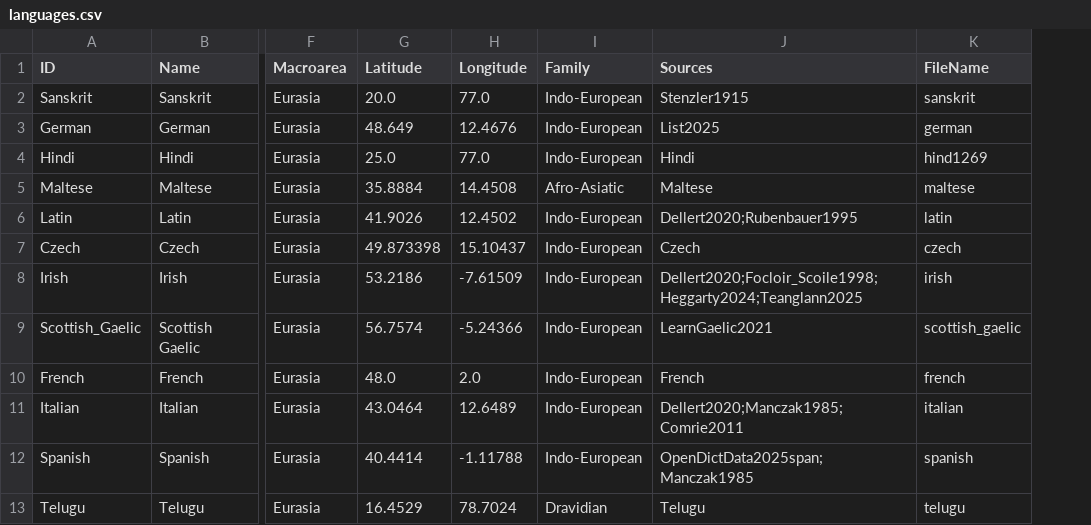
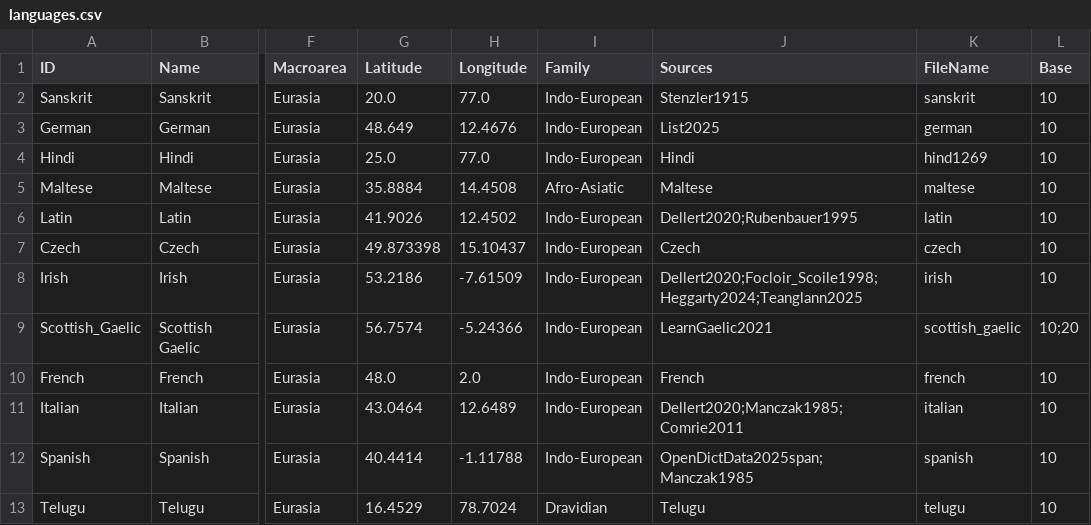
Before and after one commit to numeralbank/cosinus, a CSV file: cldf/languages.csv, drawn as a sheet; only a part is shown, gaps mark what is left out; the diff names each change by its address in the sheet, - before the commit and + after, or states it on an @@ line.

Commit message:
integrate bases

```diff
--- a/cldf/languages.csv
+++ b/cldf/languages.csv
+column L (Base), rows 2-13: 10 | 10 | 10 | 10 | 10 | 10 | 10 | 10;20 | 10 | 10 | 10 | 10
```
Also changed, not shown: cldf/forms.csv, cldf/parameters.csv, 9 other files.
